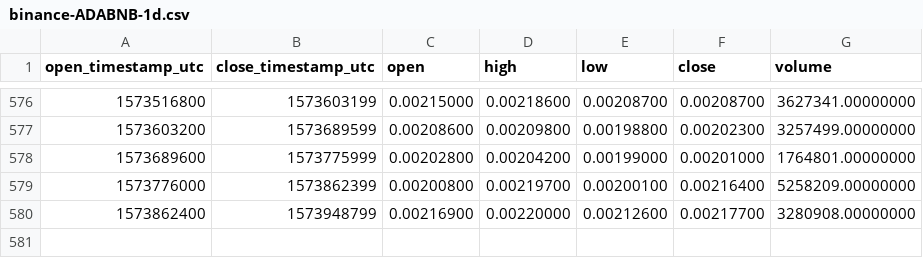
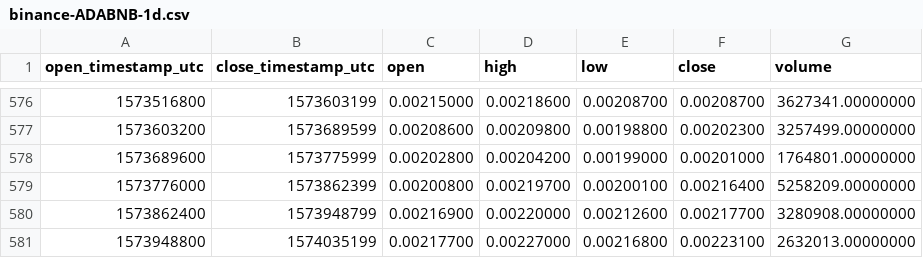
Before and after one commit to cryptobigbro/binance-ADABNB, a CSV file: binance-ADABNB-1d.csv, drawn as a sheet; only a part is shown, gaps mark what is left out.

Commit message:
Update OHLCV data.

```diff
--- a/binance-ADABNB-1d.csv
+++ b/binance-ADABNB-1d.csv
@@ -580 +580,2 @@ open_timestamp_utc,close_timestamp_utc,open,high,low,close,volume
 1573862400,1573948799,0.00216900,0.00220000,0.00212600,0.00217700,3280908.00000000
+1573948800,1574035199,0.00217700,0.00227000,0.00216800,0.00223100,2632013.00000000
```
Also changed, not shown: 1 other file.
